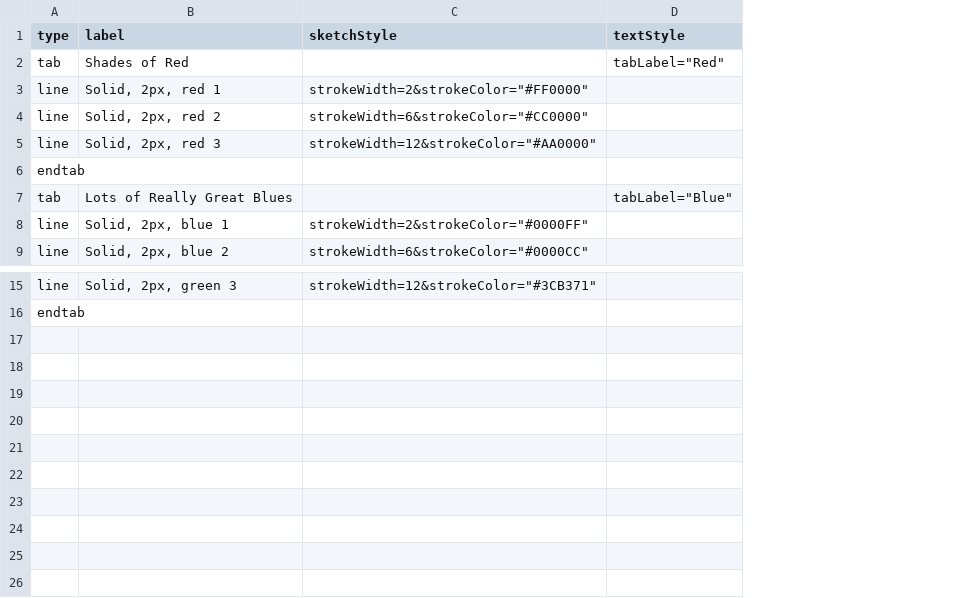
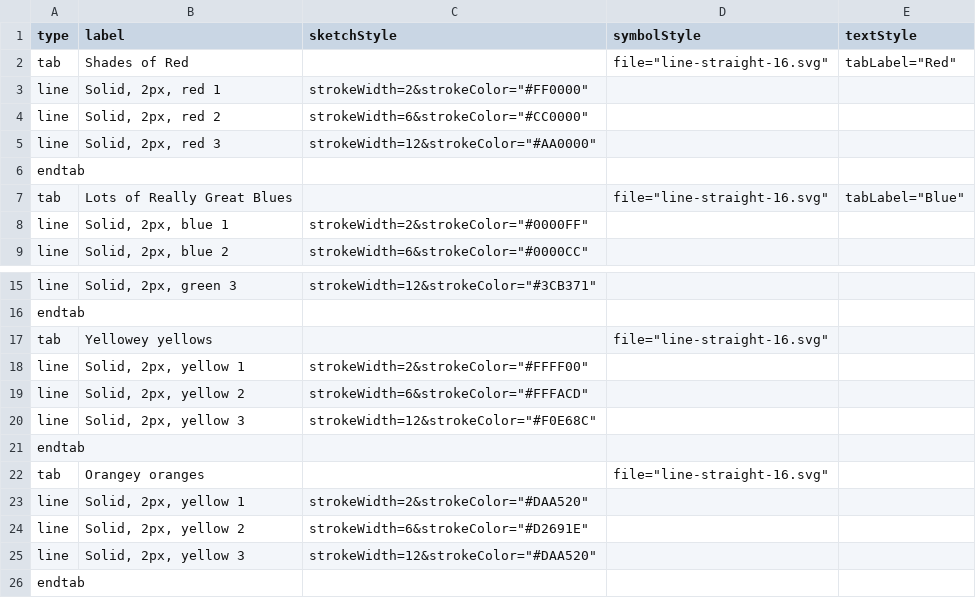
Before and after one commit to davismmarques/sample-palette-configurations, a CSV file: longlabels.csv, drawn as a sheet; only a part is shown, gaps mark what is left out; the diff names each change by its address in the sheet, - before the commit and + after, or states it on an @@ line.

Commit message:
Add additional example labels

```diff
--- a/longlabels.csv
+++ b/longlabels.csv
+column D (symbolStyle), rows 2-7: file="line-straight-16.svg" |  |  |  |  | file="line-straight-16.svg"
+row 17: tab | Yellowey yellows |  | file="line-straight-16.svg"
+row 18: line | Solid, 2px, yellow 1 | strokeWidth=2&strokeColor="#FFFF00"
+row 19: line | Solid, 2px, yellow 2 | strokeWidth=6&strokeColor="#FFFACD"
+row 20: line | Solid, 2px, yellow 3 | strokeWidth=12&strokeColor="#F0E68C"
+row 21: endtab
+row 22: tab | Orangey oranges |  | file="line-straight-16.svg"
+row 23: line | Solid, 2px, yellow 1 | strokeWidth=2&strokeColor="#DAA520"
+row 24: line | Solid, 2px, yellow 2 | strokeWidth=6&strokeColor="#D2691E"
+row 25: line | Solid, 2px, yellow 3 | strokeWidth=12&strokeColor="#DAA520"
+row 26: endtab
```
